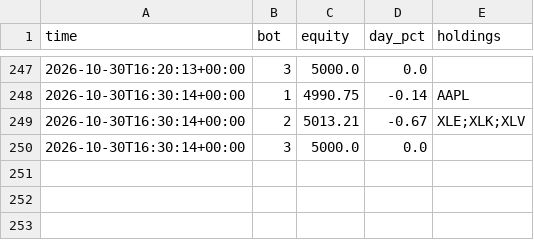
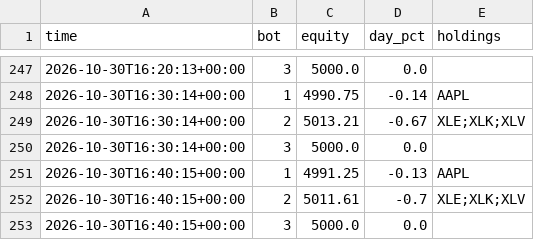
Before and after one commit to baseballbrayden13-crypto/Day-Trading-Bot, a CSV file: fleet_data/guard.csv, drawn as a sheet; only a part is shown, gaps mark what is left out; the diff names each change by its address in the sheet, - before the commit and + after, or states it on an @@ line.

```diff
--- a/fleet_data/guard.csv
+++ b/fleet_data/guard.csv
+row 251: 2026-10-30T16:40:15+00:00 | 1 | 4991.25 | -0.13 | AAPL
+row 252: 2026-10-30T16:40:15+00:00 | 2 | 5011.61 | -0.7 | XLE;XLK;XLV
+row 253: 2026-10-30T16:40:15+00:00 | 3 | 5000.0 | 0.0
```
Also changed, not shown: fleet_data/bars.csv, 1 other file.
